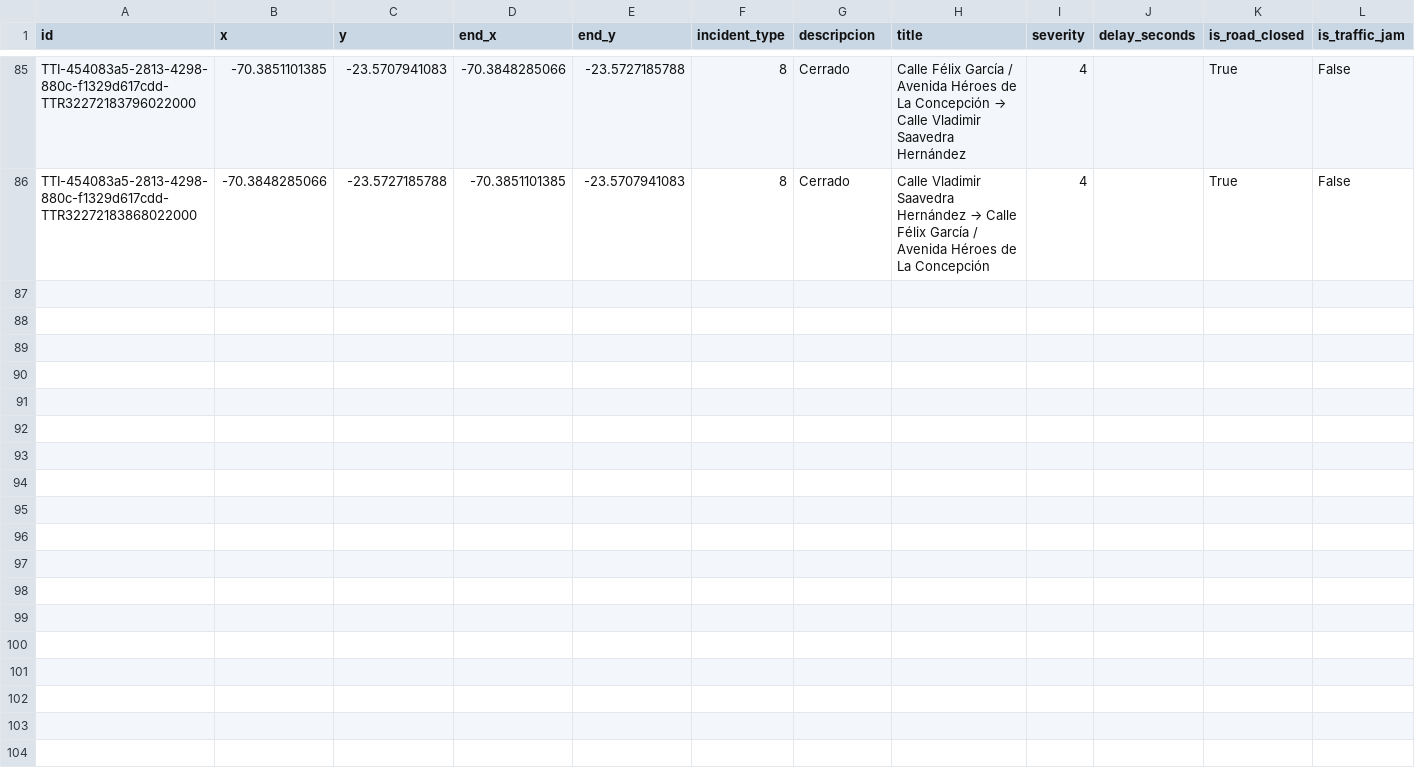
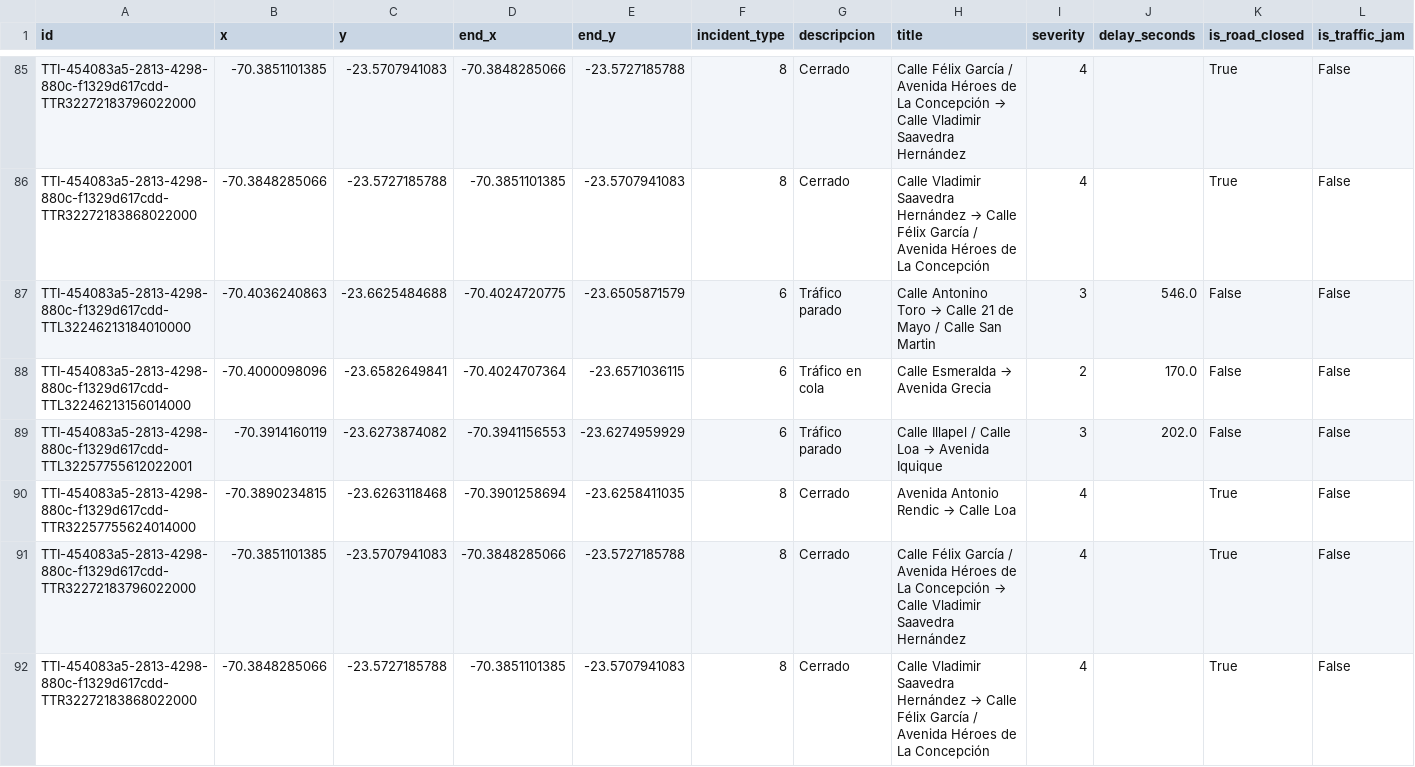
Before and after one commit to wgonzales1/Incidentes_Antofagasta, a CSV file: data/incidentes.csv, drawn as a sheet; only a part is shown, gaps mark what is left out; rows hold the shown columns only; the diff names each change by its address in the sheet, - before the commit and + after, or states it on an @@ line.

```diff
--- a/data/incidentes.csv
+++ b/data/incidentes.csv
+row 87: TTI-454083a5-2813-4298-880c-f1329d617cdd-TTL32246213184010000 | -70.4036240863 | -23.6625484688 | -70.4024720775 | -23.6505871579 | 6 | Tráfico parado | Calle Antonino Toro → Calle 21 de Mayo / Calle San Martin | 3 | 546.0 | False | False
+row 88: TTI-454083a5-2813-4298-880c-f1329d617cdd-TTL32246213156014000 | -70.4000098096 | -23.6582649841 | -70.4024707364 | -23.6571036115 | 6 | Tráfico en cola | Calle Esmeralda → Avenida Grecia | 2 | 170.0 | False | False
+row 89: TTI-454083a5-2813-4298-880c-f1329d617cdd-TTL32257755612022001 | -70.3914160119 | -23.6273874082 | -70.3941156553 | -23.6274959929 | 6 | Tráfico parado | Calle Illapel / Calle Loa → Avenida Iquique | 3 | 202.0 | False | False
+row 90: TTI-454083a5-2813-4298-880c-f1329d617cdd-TTR32257755624014000 | -70.3890234815 | -23.6263118468 | -70.3901258694 | -23.6258411035 | 8 | Cerrado | Avenida Antonio Rendic → Calle Loa | 4 |  | True | False
+row 91: TTI-454083a5-2813-4298-880c-f1329d617cdd-TTR32272183796022000 | -70.3851101385 | -23.5707941083 | -70.3848285066 | -23.5727185788 | 8 | Cerrado | Calle Félix García / Avenida Héroes de La Concepción → Calle Vladimir Saavedra Hernández | 4 |  | True | False
+row 92: TTI-454083a5-2813-4298-880c-f1329d617cdd-TTR32272183868022000 | -70.3848285066 | -23.5727185788 | -70.3851101385 | -23.5707941083 | 8 | Cerrado | Calle Vladimir Saavedra Hernández → Calle Félix García / Avenida Héroes de La Concepción | 4 |  | True | False
```
